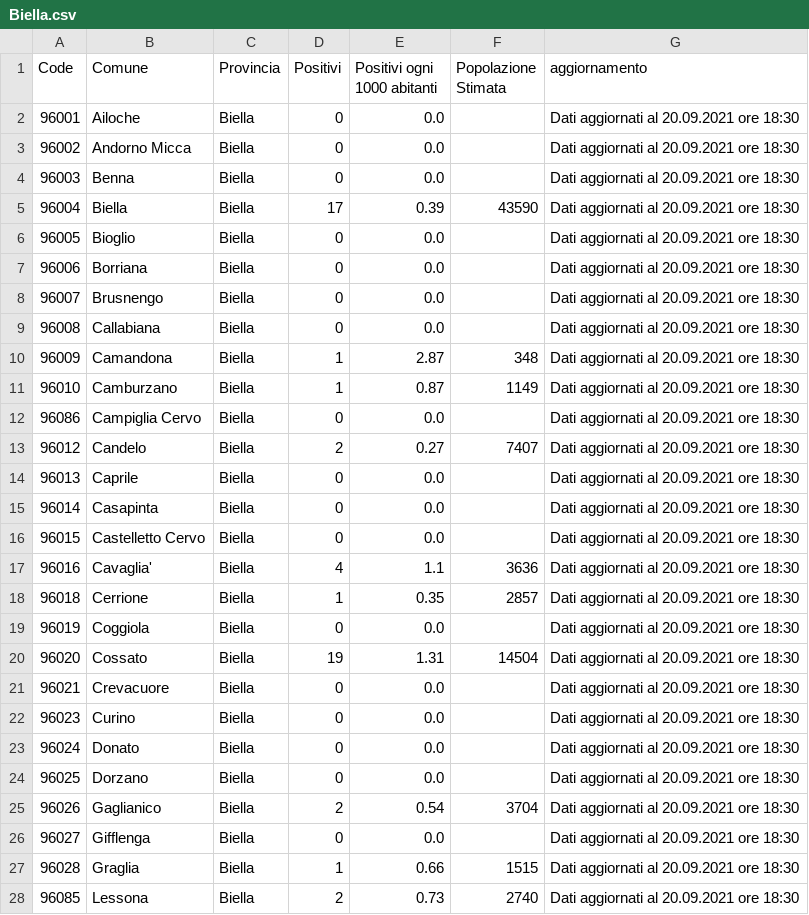
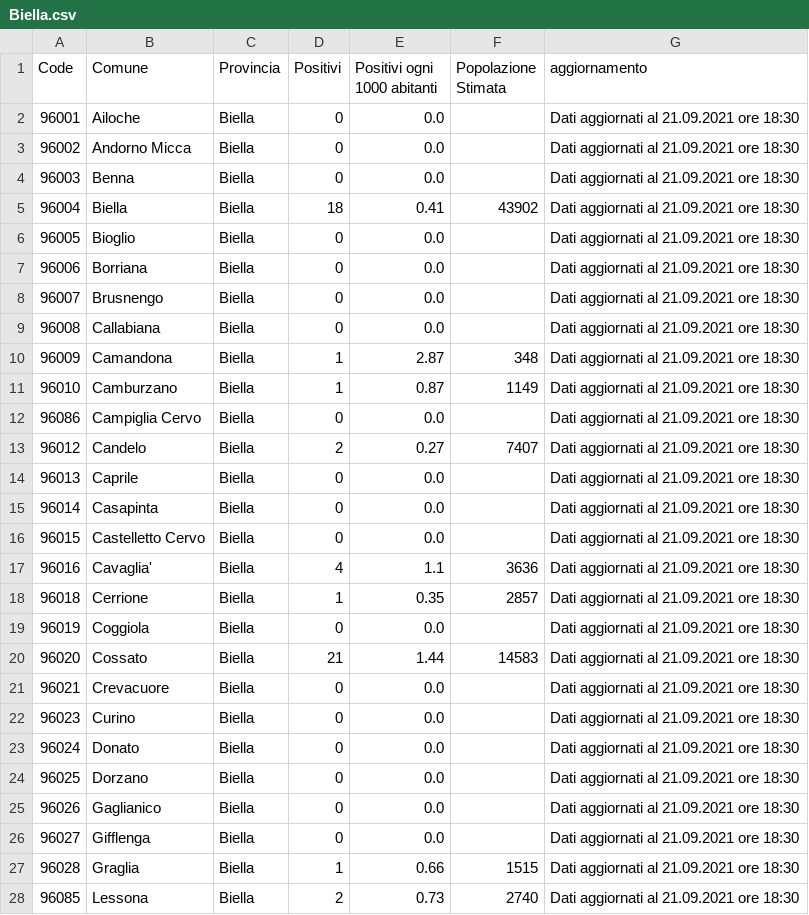
Before and after one commit to floatingpurr/covid-piemonte, a CSV file: data/postprocessing/Biella.csv, drawn as a sheet; only a part is shown; the diff covers the shown part only.

```diff
--- a/data/postprocessing/Biella.csv
+++ b/data/postprocessing/Biella.csv
@@ -1,28 +1,28 @@
 Code,Comune,Provincia,Positivi,Positivi ogni 1000 abitanti,Popolazione Stimata,aggiornamento
-96001,Ailoche,Biella,0,0.0,,Dati aggiornati al 20.09.2021 ore 18:30
-96002,Andorno Micca,Biella,0,0.0,,Dati aggiornati al 20.09.2021 ore 18:30
-96003,Benna,Biella,0,0.0,,Dati aggiornati al 20.09.2021 ore 18:30
-96004,Biella,Biella,17,0.39,43590,Dati aggiornati al 20.09.2021 ore 18:30
-96005,Bioglio,Biella,0,0.0,,Dati aggiornati al 20.09.2021 ore 18:30
-96006,Borriana,Biella,0,0.0,,Dati aggiornati al 20.09.2021 ore 18:30
-96007,Brusnengo,Biella,0,0.0,,Dati aggiornati al 20.09.2021 ore 18:30
-96008,Callabiana,Biella,0,0.0,,Dati aggiornati al 20.09.2021 ore 18:30
-96009,Camandona,Biella,1,2.87,348,Dati aggiornati al 20.09.2021 ore 18:30
-96010,Camburzano,Biella,1,0.87,1149,Dati aggiornati al 20.09.2021 ore 18:30
-96086,Campiglia Cervo,Biella,0,0.0,,Dati aggiornati al 20.09.2021 ore 18:30
-96012,Candelo,Biella,2,0.27,7407,Dati aggiornati al 20.09.2021 ore 18:30
-96013,Caprile,Biella,0,0.0,,Dati aggiornati al 20.09.2021 ore 18:30
-96014,Casapinta,Biella,0,0.0,,Dati aggiornati al 20.09.2021 ore 18:30
-96015,Castelletto Cervo,Biella,0,0.0,,Dati aggiornati al 20.09.2021 ore 18:30
-96016,Cavaglia',Biella,4,1.1,3636,Dati aggiornati al 20.09.2021 ore 18:30
-96018,Cerrione,Biella,1,0.35,2857,Dati aggiornati al 20.09.2021 ore 18:30
-96019,Coggiola,Biella,0,0.0,,Dati aggiornati al 20.09.2021 ore 18:30
-96020,Cossato,Biella,19,1.31,14504,Dati aggiornati al 20.09.2021 ore 18:30
-96021,Crevacuore,Biella,0,0.0,,Dati aggiornati al 20.09.2021 ore 18:30
-96023,Curino,Biella,0,0.0,,Dati aggiornati al 20.09.2021 ore 18:30
-96024,Donato,Biella,0,0.0,,Dati aggiornati al 20.09.2021 ore 18:30
-96025,Dorzano,Biella,0,0.0,,Dati aggiornati al 20.09.2021 ore 18:30
-96026,Gaglianico,Biella,2,0.54,3704,Dati aggiornati al 20.09.2021 ore 18:30
-96027,Gifflenga,Biella,0,0.0,,Dati aggiornati al 20.09.2021 ore 18:30
-96028,Graglia,Biella,1,0.66,1515,Dati aggiornati al 20.09.2021 ore 18:30
-96085,Lessona,Biella,2,0.73,2740,Dati aggiornati al 20.09.2021 ore 18:30
+96001,Ailoche,Biella,0,0.0,,Dati aggiornati al 21.09.2021 ore 18:30
+96002,Andorno Micca,Biella,0,0.0,,Dati aggiornati al 21.09.2021 ore 18:30
+96003,Benna,Biella,0,0.0,,Dati aggiornati al 21.09.2021 ore 18:30
+96004,Biella,Biella,18,0.41,43902,Dati aggiornati al 21.09.2021 ore 18:30
+96005,Bioglio,Biella,0,0.0,,Dati aggiornati al 21.09.2021 ore 18:30
+96006,Borriana,Biella,0,0.0,,Dati aggiornati al 21.09.2021 ore 18:30
+96007,Brusnengo,Biella,0,0.0,,Dati aggiornati al 21.09.2021 ore 18:30
+96008,Callabiana,Biella,0,0.0,,Dati aggiornati al 21.09.2021 ore 18:30
+96009,Camandona,Biella,1,2.87,348,Dati aggiornati al 21.09.2021 ore 18:30
+96010,Camburzano,Biella,1,0.87,1149,Dati aggiornati al 21.09.2021 ore 18:30
+96086,Campiglia Cervo,Biella,0,0.0,,Dati aggiornati al 21.09.2021 ore 18:30
+96012,Candelo,Biella,2,0.27,7407,Dati aggiornati al 21.09.2021 ore 18:30
+96013,Caprile,Biella,0,0.0,,Dati aggiornati al 21.09.2021 ore 18:30
+96014,Casapinta,Biella,0,0.0,,Dati aggiornati al 21.09.2021 ore 18:30
+96015,Castelletto Cervo,Biella,0,0.0,,Dati aggiornati al 21.09.2021 ore 18:30
+96016,Cavaglia',Biella,4,1.1,3636,Dati aggiornati al 21.09.2021 ore 18:30
+96018,Cerrione,Biella,1,0.35,2857,Dati aggiornati al 21.09.2021 ore 18:30
+96019,Coggiola,Biella,0,0.0,,Dati aggiornati al 21.09.2021 ore 18:30
+96020,Cossato,Biella,21,1.44,14583,Dati aggiornati al 21.09.2021 ore 18:30
+96021,Crevacuore,Biella,0,0.0,,Dati aggiornati al 21.09.2021 ore 18:30
+96023,Curino,Biella,0,0.0,,Dati aggiornati al 21.09.2021 ore 18:30
+96024,Donato,Biella,0,0.0,,Dati aggiornati al 21.09.2021 ore 18:30
+96025,Dorzano,Biella,0,0.0,,Dati aggiornati al 21.09.2021 ore 18:30
+96026,Gaglianico,Biella,0,0.0,,Dati aggiornati al 21.09.2021 ore 18:30
+96027,Gifflenga,Biella,0,0.0,,Dati aggiornati al 21.09.2021 ore 18:30
+96028,Graglia,Biella,1,0.66,1515,Dati aggiornati al 21.09.2021 ore 18:30
+96085,Lessona,Biella,2,0.73,2740,Dati aggiornati al 21.09.2021 ore 18:30
```
Also changed, not shown: 63 edited cells elsewhere in this file, data/postprocessing/Alessandria.csv, data/postprocessing/Novara.csv, 8 other files.
